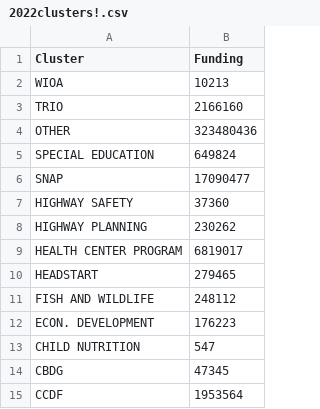
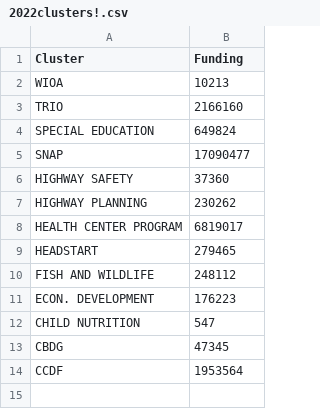
Before and after one commit to panliliojude-ux/2022cluster, a CSV file: 2022clusters!.csv, drawn as a sheet; the diff names each change by its address in the sheet, - before the commit and + after, or states it on an @@ line.

Commit message:
Update 2022clusters!.csv

```diff
--- a/2022clusters!.csv
+++ b/2022clusters!.csv
-row 4: OTHER | 323480436
```
